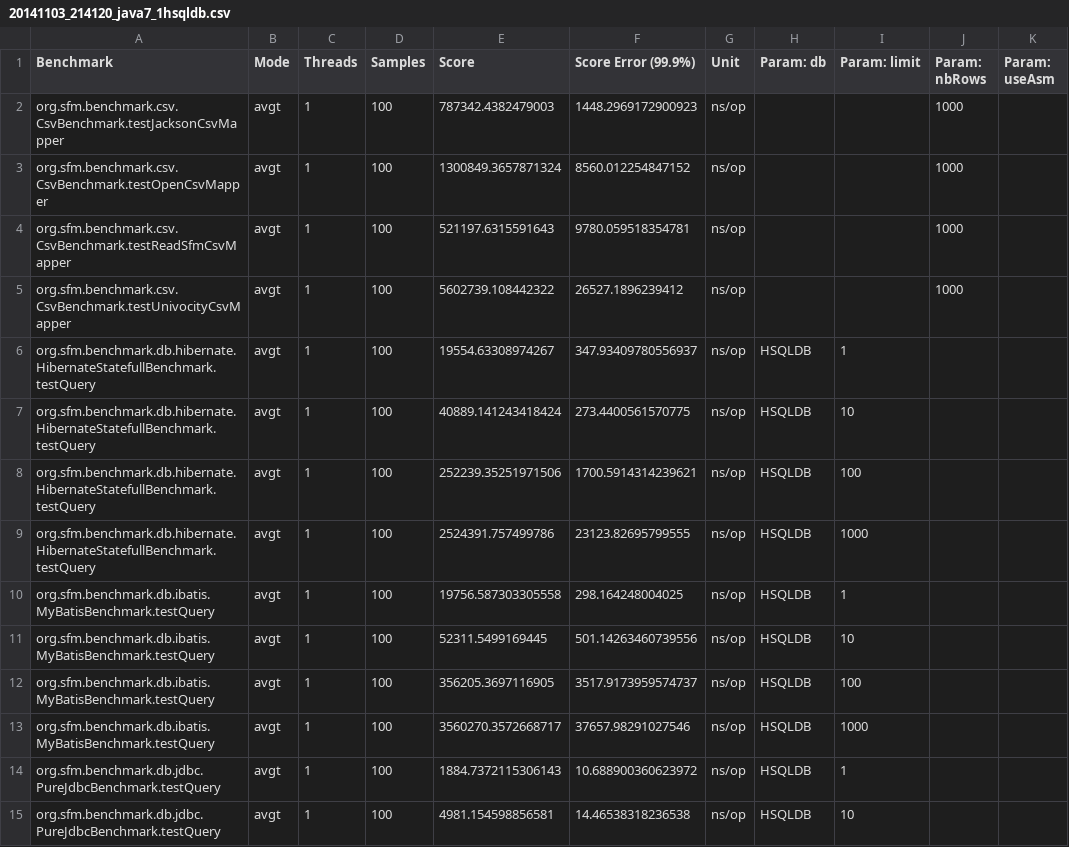
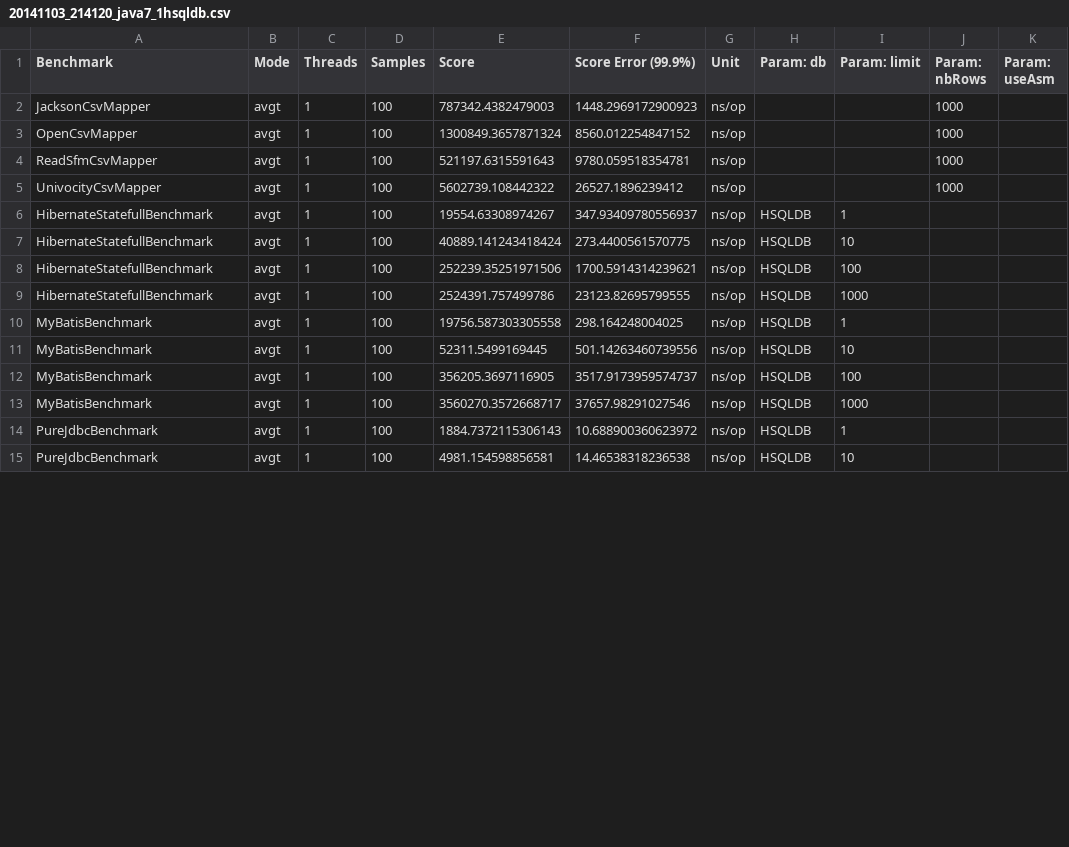
Before and after one commit to arnaudroger/orm-benchmark, a CSV file: src/main/results/data/jmh/20141103_214120_java7_1hsqldb.csv, drawn as a sheet; only a part is shown; the diff covers the shown part only.

Commit message:
rename benchmark

```diff
--- a/src/main/results/data/jmh/20141103_214120_java7_1hsqldb.csv
+++ b/src/main/results/data/jmh/20141103_214120_java7_1hsqldb.csv
@@ -1,15 +1,15 @@
 "Benchmark","Mode","Threads","Samples","Score","Score Error (99.9%)","Unit","Param: db","Param: limit","Param: nbRows","Param: useAsm"
-"org.sfm.benchmark.csv.CsvBenchmark.testJacksonCsvMapper","avgt",1,100,787342.4382479003,1448.2969172900923,"ns/op","","","1000",""
-"org.sfm.benchmark.csv.CsvBenchmark.testOpenCsvMapper","avgt",1,100,1300849.3657871324,8560.012254847152,"ns/op","","","1000",""
-"org.sfm.benchmark.csv.CsvBenchmark.testReadSfmCsvMapper","avgt",1,100,521197.6315591643,9780.059518354781,"ns/op","","","1000",""
-"org.sfm.benchmark.csv.CsvBenchmark.testUnivocityCsvMapper","avgt",1,100,5602739.108442322,26527.1896239412,"ns/op","","","1000",""
-"org.sfm.benchmark.db.hibernate.HibernateStatefullBenchmark.testQuery","avgt",1,100,19554.63308974267,347.93409780556937,"ns/op","HSQLDB","1","",""
-"org.sfm.benchmark.db.hibernate.HibernateStatefullBenchmark.testQuery","avgt",1,100,40889.141243418424,273.4400561570775,"ns/op","HSQLDB","10","",""
-"org.sfm.benchmark.db.hibernate.HibernateStatefullBenchmark.testQuery","avgt",1,100,252239.35251971506,1700.5914314239621,"ns/op","HSQLDB","100","",""
-"org.sfm.benchmark.db.hibernate.HibernateStatefullBenchmark.testQuery","avgt",1,100,2524391.757499786,23123.82695799555,"ns/op","HSQLDB","1000","",""
-"org.sfm.benchmark.db.ibatis.MyBatisBenchmark.testQuery","avgt",1,100,19756.587303305558,298.164248004025,"ns/op","HSQLDB","1","",""
-"org.sfm.benchmark.db.ibatis.MyBatisBenchmark.testQuery","avgt",1,100,52311.5499169445,501.14263460739556,"ns/op","HSQLDB","10","",""
-"org.sfm.benchmark.db.ibatis.MyBatisBenchmark.testQuery","avgt",1,100,356205.3697116905,3517.9173959574737,"ns/op","HSQLDB","100","",""
-"org.sfm.benchmark.db.ibatis.MyBatisBenchmark.testQuery","avgt",1,100,3560270.3572668717,37657.98291027546,"ns/op","HSQLDB","1000","",""
-"org.sfm.benchmark.db.jdbc.PureJdbcBenchmark.testQuery","avgt",1,100,1884.7372115306143,10.688900360623972,"ns/op","HSQLDB","1","",""
-"org.sfm.benchmark.db.jdbc.PureJdbcBenchmark.testQuery","avgt",1,100,4981.154598856581,14.46538318236538,"ns/op","HSQLDB","10","",""
+"JacksonCsvMapper","avgt",1,100,787342.4382479003,1448.2969172900923,"ns/op","","","1000",""
+"OpenCsvMapper","avgt",1,100,1300849.3657871324,8560.012254847152,"ns/op","","","1000",""
+"ReadSfmCsvMapper","avgt",1,100,521197.6315591643,9780.059518354781,"ns/op","","","1000",""
+"UnivocityCsvMapper","avgt",1,100,5602739.108442322,26527.1896239412,"ns/op","","","1000",""
+"HibernateStatefullBenchmark","avgt",1,100,19554.63308974267,347.93409780556937,"ns/op","HSQLDB","1","",""
+"HibernateStatefullBenchmark","avgt",1,100,40889.141243418424,273.4400561570775,"ns/op","HSQLDB","10","",""
+"HibernateStatefullBenchmark","avgt",1,100,252239.35251971506,1700.5914314239621,"ns/op","HSQLDB","100","",""
+"HibernateStatefullBenchmark","avgt",1,100,2524391.757499786,23123.82695799555,"ns/op","HSQLDB","1000","",""
+"MyBatisBenchmark","avgt",1,100,19756.587303305558,298.164248004025,"ns/op","HSQLDB","1","",""
+"MyBatisBenchmark","avgt",1,100,52311.5499169445,501.14263460739556,"ns/op","HSQLDB","10","",""
+"MyBatisBenchmark","avgt",1,100,356205.3697116905,3517.9173959574737,"ns/op","HSQLDB","100","",""
+"MyBatisBenchmark","avgt",1,100,3560270.3572668717,37657.98291027546,"ns/op","HSQLDB","1000","",""
+"PureJdbcBenchmark","avgt",1,100,1884.7372115306143,10.688900360623972,"ns/op","HSQLDB","1","",""
+"PureJdbcBenchmark","avgt",1,100,4981.154598856581,14.46538318236538,"ns/op","HSQLDB","10","",""
```
Also changed, not shown: 38 edited cells elsewhere in this file, src/main/results/data/jmh/20141103_214120_java7_2mysql.csv, src/main/results/data/jmh/20141103_214120_java8_1hsqldb.csv, 7 other files.
